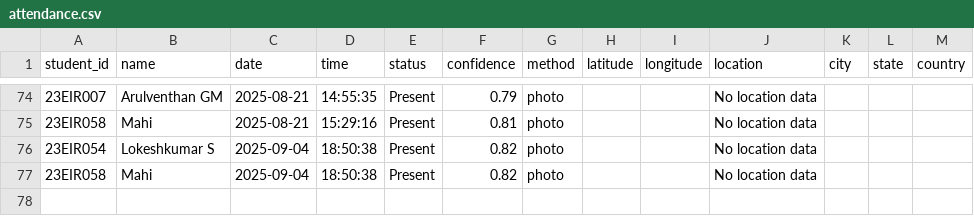
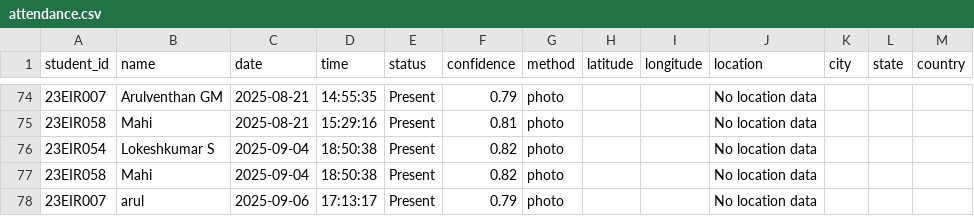
Before and after one commit to ArulventhanGM/Face-Recognition, a CSV file: data/attendance.csv, drawn as a sheet; only a part is shown, gaps mark what is left out; the diff names each change by its address in the sheet, - before the commit and + after, or states it on an @@ line.

```diff
--- a/data/attendance.csv
+++ b/data/attendance.csv
+row 78: 23EIR007 | arul | 2025-09-06 | 17:13:17 | Present | 0.79 | photo |  |  | No location data
```
Also changed, not shown: data/students.csv, 7 other files.
